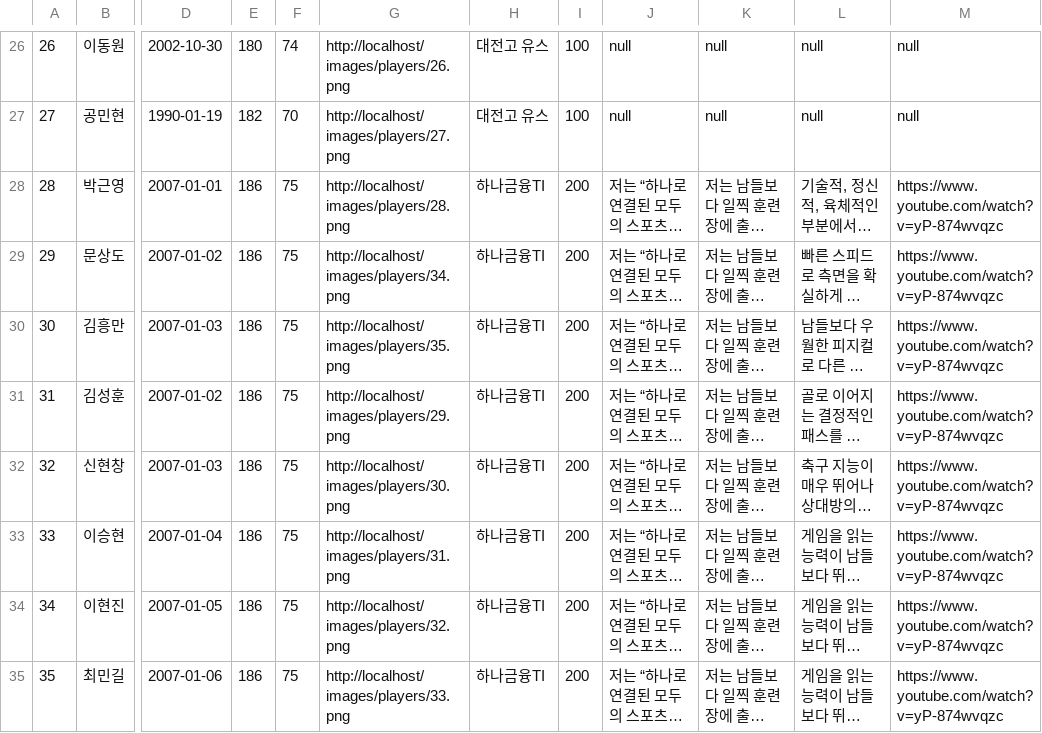
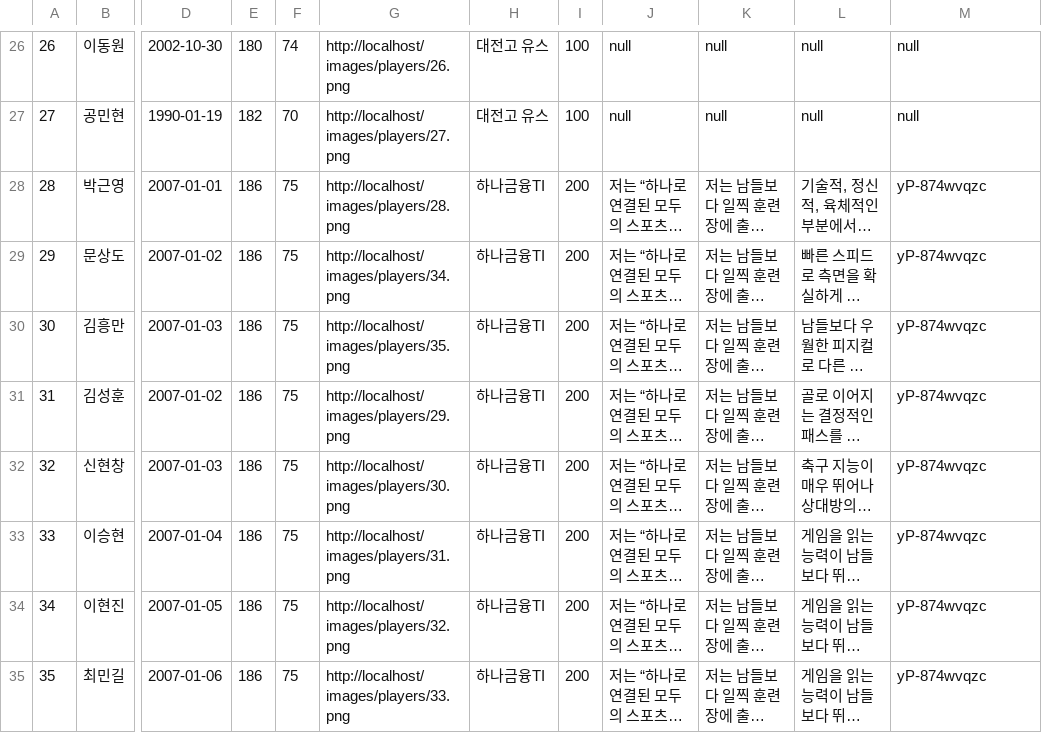
Before and after one commit to Choimingil/hanati_hackerton_team1, a CSV file: backend/src/main/resources/data/Player.csv, drawn as a sheet; only a part is shown, gaps mark what is left out; long unchanged cells end in …; the diff names each change by its address in the sheet, - before the commit and + after, or states it on an @@ line.

Commit message:
[BE/DB] 데이터 유튜브 링크 수정

```diff
--- a/backend/src/main/resources/data/Player.csv
+++ b/backend/src/main/resources/data/Player.csv
-M28:M35: https://www.youtube.com/watch?v=yP-874wvqzc
+M28:M35: yP-874wvqzc
```
